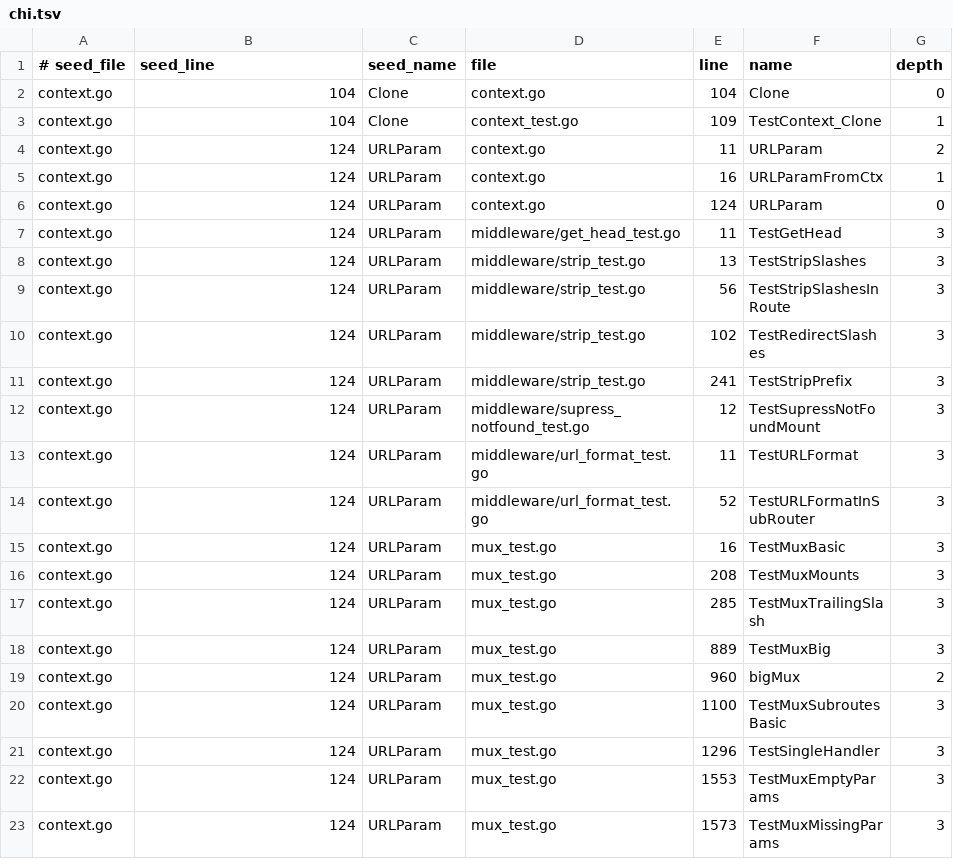
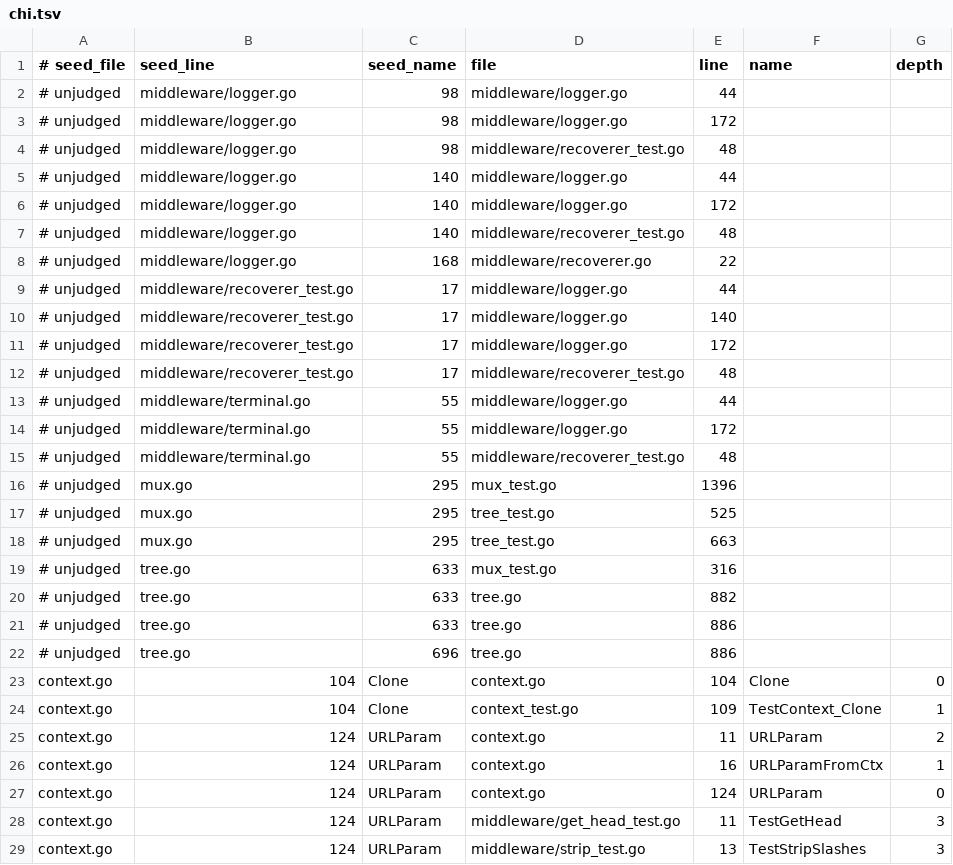
Before and after one commit to lukeaupiais/DeepThought, a TSV file: evals/ground_truth/impact/chi.tsv, drawn as a sheet; only a part is shown; the shorter side is filled out with more unchanged rows.

Commit message:
Follow Go calls through interfaces in impact truth as possible calls
scip-go binds a call through an interface to the interface method, which
is not a callable, so the impact truth's call graph stopped there and
callers of chi's Mux.Mount through chi.Router were never reached.

tools/go_interface_dispatch.go type-checks the module with go/types and
lists each interface method with the corpus methods that implement it.
impact_truth.py --dispatch treats a call of an interface method as a
possible call of each implementation, so dependents reached only that
way become unjudged rows. chi gains 21 such rows; cobra has none.

```diff
--- a/evals/ground_truth/impact/chi.tsv
+++ b/evals/ground_truth/impact/chi.tsv
@@ -1,2 +1,23 @@
 # seed_file	seed_line	seed_name	file	line	name	depth
+# unjudged	middleware/logger.go	98	middleware/logger.go	44
+# unjudged	middleware/logger.go	98	middleware/logger.go	172
+# unjudged	middleware/logger.go	98	middleware/recoverer_test.go	48
+# unjudged	middleware/logger.go	140	middleware/logger.go	44
+# unjudged	middleware/logger.go	140	middleware/logger.go	172
+# unjudged	middleware/logger.go	140	middleware/recoverer_test.go	48
+# unjudged	middleware/logger.go	168	middleware/recoverer.go	22
+# unjudged	middleware/recoverer_test.go	17	middleware/logger.go	44
+# unjudged	middleware/recoverer_test.go	17	middleware/logger.go	140
+# unjudged	middleware/recoverer_test.go	17	middleware/logger.go	172
+# unjudged	middleware/recoverer_test.go	17	middleware/recoverer_test.go	48
+# unjudged	middleware/terminal.go	55	middleware/logger.go	44
+# unjudged	middleware/terminal.go	55	middleware/logger.go	172
+# unjudged	middleware/terminal.go	55	middleware/recoverer_test.go	48
+# unjudged	mux.go	295	mux_test.go	1396
+# unjudged	mux.go	295	tree_test.go	525
+# unjudged	mux.go	295	tree_test.go	663
+# unjudged	tree.go	633	mux_test.go	316
+# unjudged	tree.go	633	tree.go	882
+# unjudged	tree.go	633	tree.go	886
+# unjudged	tree.go	696	tree.go	886
 context.go	104	Clone	context.go	104	Clone	0
```
Also changed, not shown: 5 other files.
